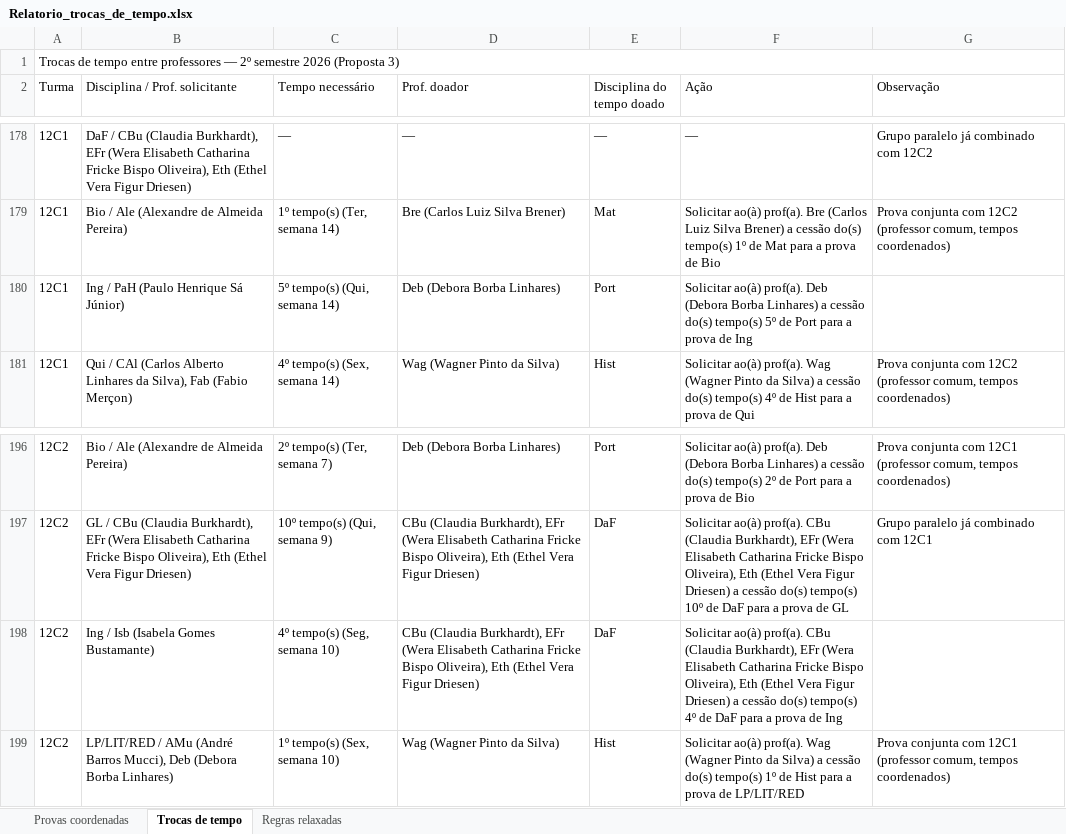
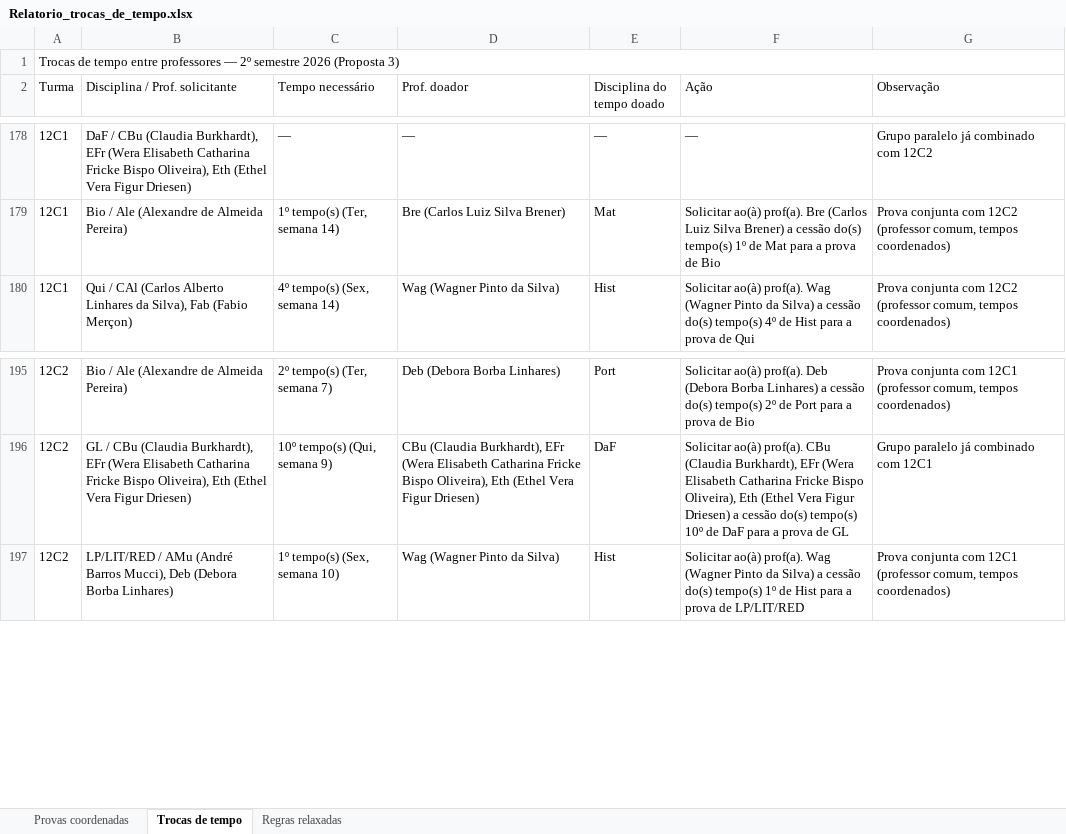
Before and after one commit to cbrener89052/calendarioprovas, an Excel workbook: Horario desenvolvido/Relatorio_trocas_de_tempo.xlsx, sheet Trocas de tempo, drawn as a sheet; only a part is shown, gaps mark what is left out; values as stored, in another font and other column widths than the file's, no cell formats; the diff names each change by its address in the sheet, - before the commit and + after, or states it on an @@ line.

```diff
--- a/Horario desenvolvido/Relatorio_trocas_de_tempo.xlsx (sheet Trocas de tempo)
+++ b/Horario desenvolvido/Relatorio_trocas_de_tempo.xlsx (sheet Trocas de tempo)
-row 180: 12C1 | Ing / PaH (Paulo Henrique Sá Júnior) | 5º tempo(s) (Qui, semana 14) | Deb (Debora Borba Linhares) | Port | Solicitar ao(à) prof(a). Deb (Debora Borba Linhares) a cessão do(s) tempo(s) 5º de Port para a prova de Ing
-row 198: 12C2 | Ing / Isb (Isabela Gomes Bustamante) | 4º tempo(s) (Seg, semana 10) | CBu (Claudia Burkhardt), EFr (Wera Elisabeth Catharina Fricke Bispo Oliveira), Eth (Ethel Vera Figur Driesen) | DaF | Solicitar ao(à) prof(a). CBu (Claudia Burkhardt), EFr (Wera Elisabeth Catharina Fricke Bispo Oliveira), Eth (Ethel Vera Figur Driesen) a cessão do(s) tempo(s) 4º de DaF para a prova de Ing
```
Also changed, not shown: cell formats, Horario desenvolvido/Proposta_3_Calendario_Provas_2026_2SEM.xlsx, Horario desenvolvido/Provas_por_Professor_Proposta_3.xlsx, 6 other files.
